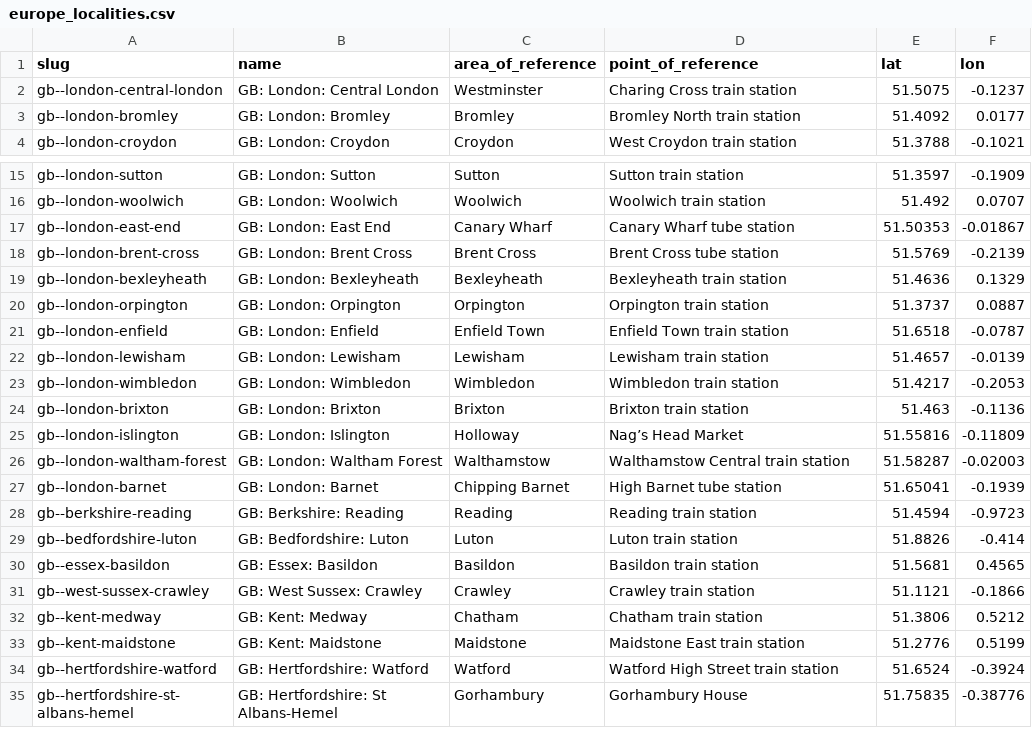
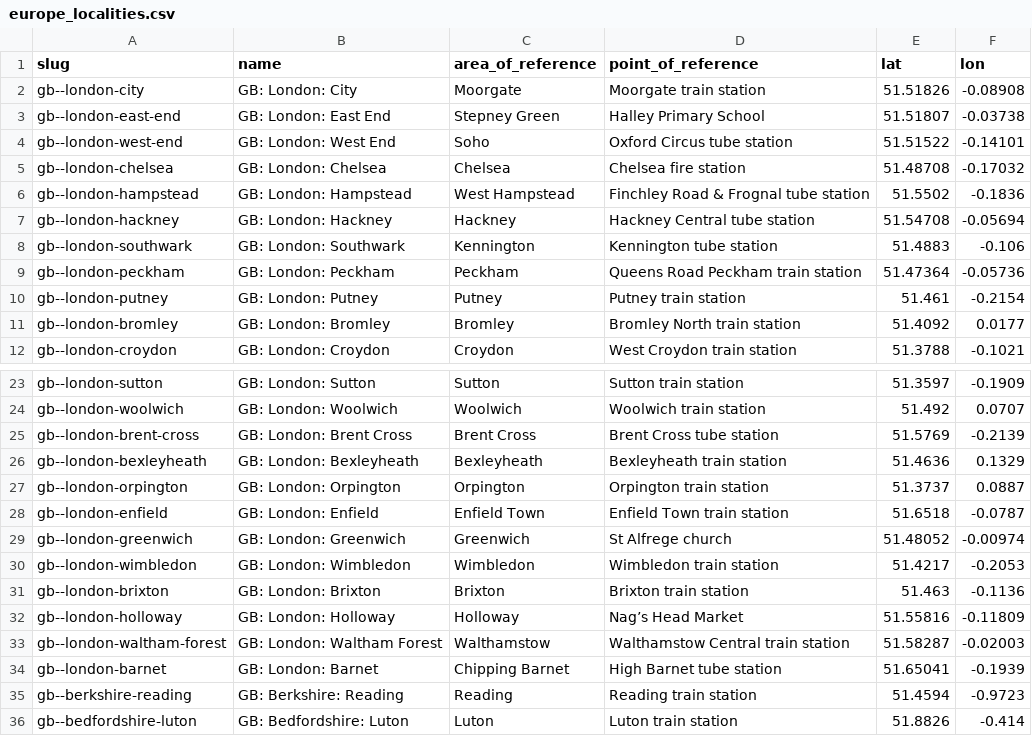
Before and after one commit to Jaza/world-locality-transit-graph, a CSV file: csv/europe_localities.csv, drawn as a sheet; only a part is shown, gaps mark what is left out; the shorter side is filled out with more unchanged rows.

Commit message:
Update london nodes

```diff
--- a/csv/europe_localities.csv
+++ b/csv/europe_localities.csv
@@ -1,3 +1,11 @@
 slug,name,area_of_reference,point_of_reference,lat,lon
-gb--london-central-london,GB: London: Central London,Westminster,Charing Cross train station,51.5075,-0.1237
+gb--london-city,GB: London: City,Moorgate,Moorgate train station,51.51826,-0.08908
+gb--london-east-end,GB: London: East End,Stepney Green,Halley Primary School,51.51807,-0.03738
+gb--london-west-end,GB: London: West End,Soho,Oxford Circus tube station,51.51522,-0.14101
+gb--london-chelsea,GB: London: Chelsea,Chelsea,Chelsea fire station,51.48708,-0.17032
+gb--london-hampstead,GB: London: Hampstead,West Hampstead,Finchley Road & Frognal tube station,51.5502,-0.1836
+gb--london-hackney,GB: London: Hackney,Hackney,Hackney Central tube station,51.54708,-0.05694
+gb--london-southwark,GB: London: Southwark,Kennington,Kennington tube station,51.4883,-0.106
+gb--london-peckham,GB: London: Peckham,Peckham,Queens Road Peckham train station,51.47364,-0.05736
+gb--london-putney,GB: London: Putney,Putney,Putney train station,51.461,-0.2154
 gb--london-bromley,GB: London: Bromley,Bromley,Bromley North train station,51.4092,0.0177
@@ -16,3 +24,2 @@ gb--london-sutton,GB: London: Sutton,Sutton,Sutton train station,51.3597,-0.1909
 gb--london-woolwich,GB: London: Woolwich,Woolwich,Woolwich train station,51.492,0.0707
-gb--london-east-end,GB: London: East End,Canary Wharf,Canary Wharf tube station,51.50353,-0.01867
 gb--london-brent-cross,GB: London: Brent Cross,Brent Cross,Brent Cross tube station,51.5769,-0.2139
@@ -21,6 +28,6 @@ gb--london-orpington,GB: London: Orpington,Orpington,Orpington train station,51.
 gb--london-enfield,GB: London: Enfield,Enfield Town,Enfield Town train station,51.6518,-0.0787
-gb--london-lewisham,GB: London: Lewisham,Lewisham,Lewisham train station,51.4657,-0.0139
+gb--london-greenwich,GB: London: Greenwich,Greenwich,St Alfrege church,51.48052,-0.00974
 gb--london-wimbledon,GB: London: Wimbledon,Wimbledon,Wimbledon train station,51.4217,-0.2053
 gb--london-brixton,GB: London: Brixton,Brixton,Brixton train station,51.463,-0.1136
-gb--london-islington,GB: London: Islington,Holloway,Nag’s Head Market,51.55816,-0.11809
+gb--london-holloway,GB: London: Holloway,Holloway,Nag’s Head Market,51.55816,-0.11809
 gb--london-waltham-forest,GB: London: Waltham Forest,Walthamstow,Walthamstow Central train station,51.58287,-0.02003
```
Also changed, not shown: 2 other files.
